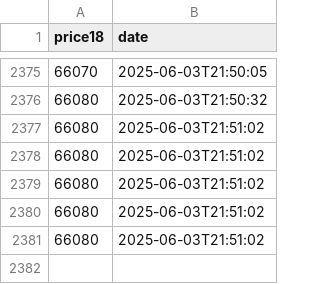
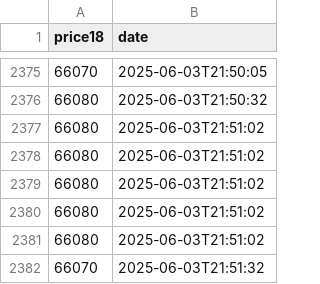
Before and after one commit to D3rhami/milli-gold-capture, a CSV file: database/2025-06-03.csv, drawn as a sheet; only a part is shown, gaps mark what is left out.

Commit message:
📆 Tuesday 13 Khordad 1404 🪙66070 . add by server

```diff
--- a/database/2025-06-03.csv
+++ b/database/2025-06-03.csv
@@ -2381 +2381,2 @@ price18,date
 66080,2025-06-03T21:51:02
+66070,2025-06-03T21:51:32
```
